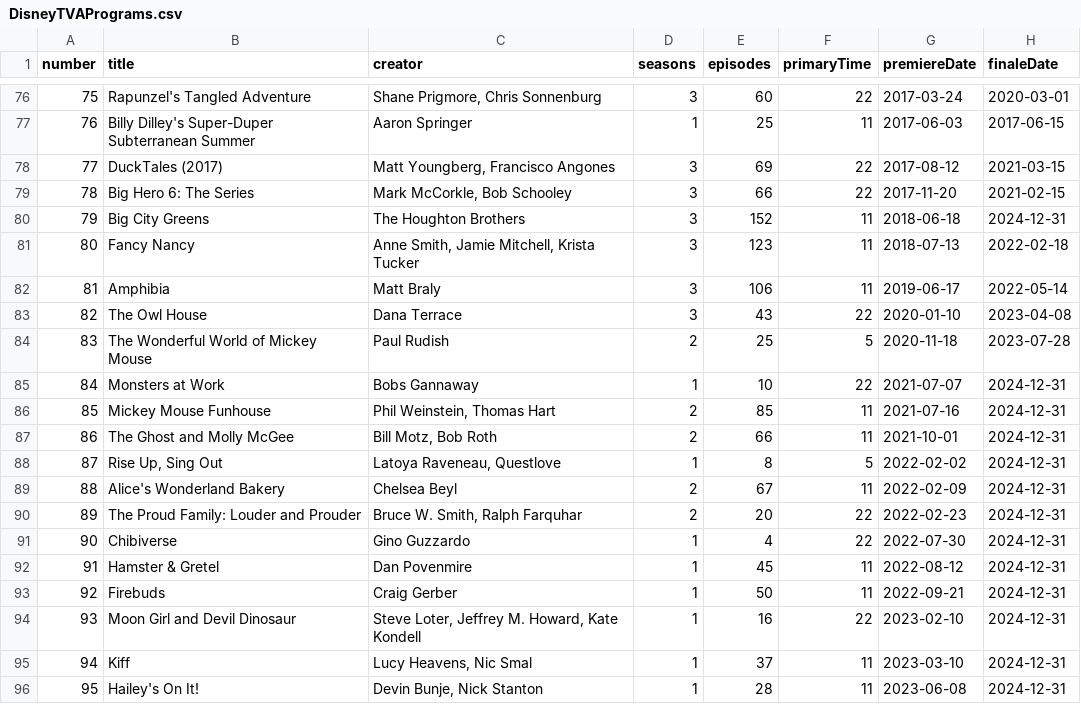
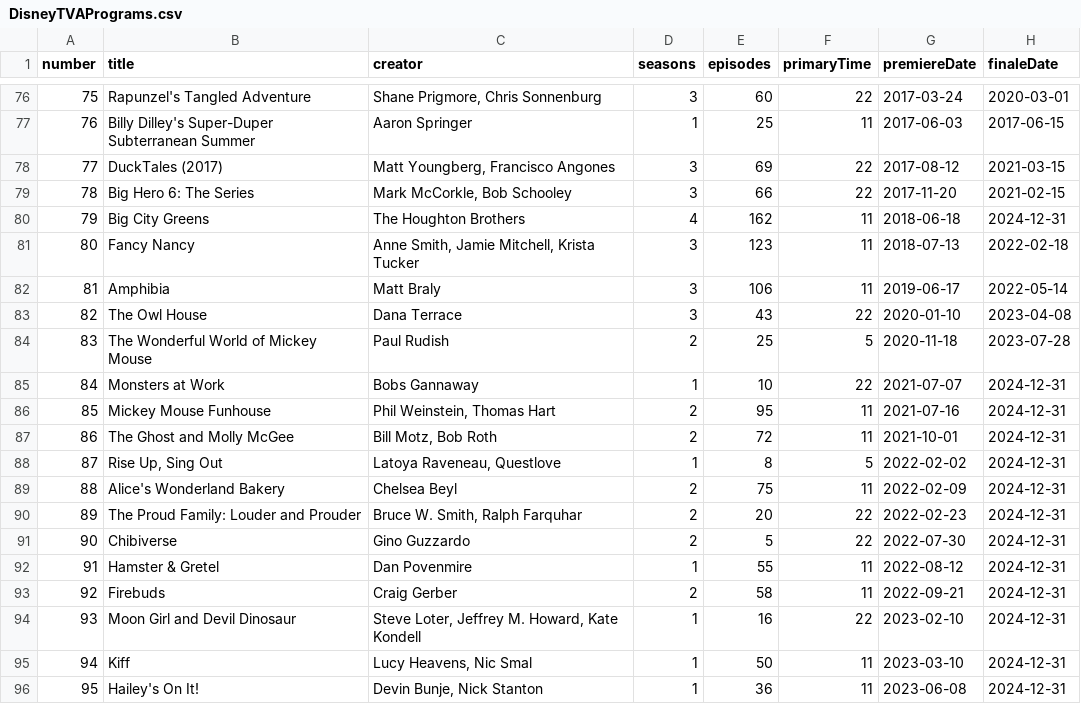
Before and after one commit to eugenerbl/disneytva-programs, a CSV file: DisneyTVAPrograms.csv, drawn as a sheet; only a part is shown, gaps mark what is left out; the diff names each change by its address in the sheet, - before the commit and + after, or states it on an @@ line.

Commit message:
November 2023 Update

```diff
--- a/DisneyTVAPrograms.csv
+++ b/DisneyTVAPrograms.csv
-D80 (seasons): 3
+D80 (seasons): 4
-E80 (episodes): 152
+E80 (episodes): 162
-E86 (episodes): 85
+E86 (episodes): 95
-E87 (episodes): 66
+E87 (episodes): 72
-E89 (episodes): 67
+E89 (episodes): 75
-D91 (seasons): 1
+D91 (seasons): 2
-E91 (episodes): 4
+E91 (episodes): 5
-E92 (episodes): 45
+E92 (episodes): 55
-D93 (seasons): 1
+D93 (seasons): 2
-E93 (episodes): 50
+E93 (episodes): 58
-E95 (episodes): 37
+E95 (episodes): 50
-E96 (episodes): 28
+E96 (episodes): 36
```
